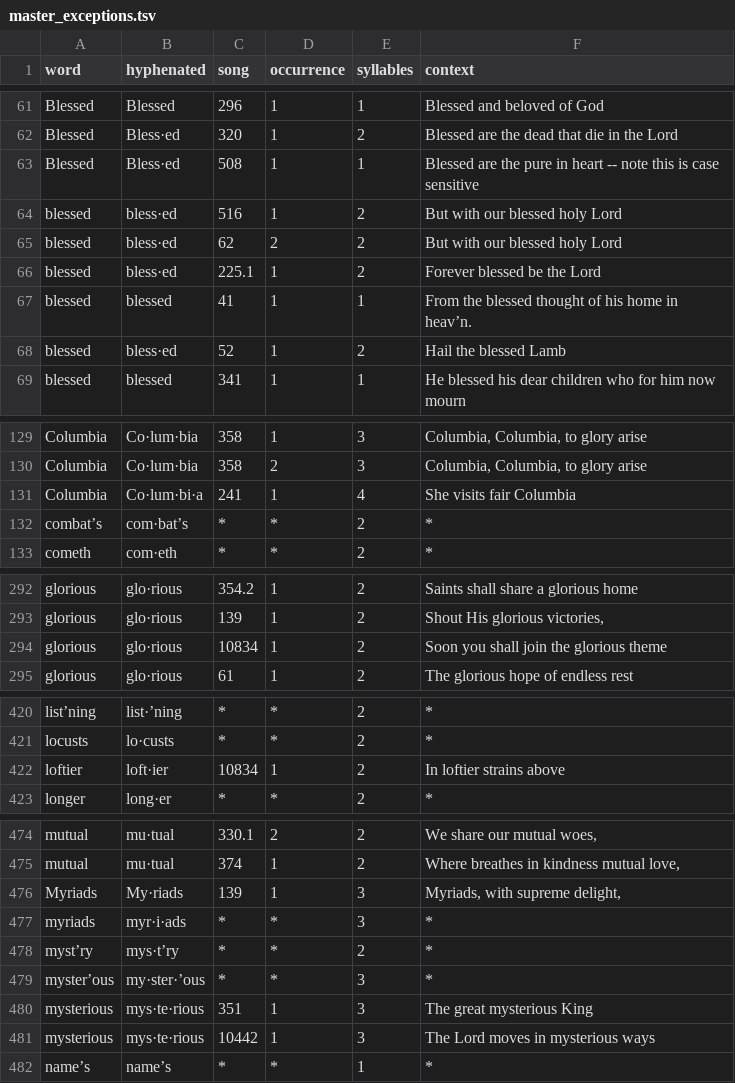
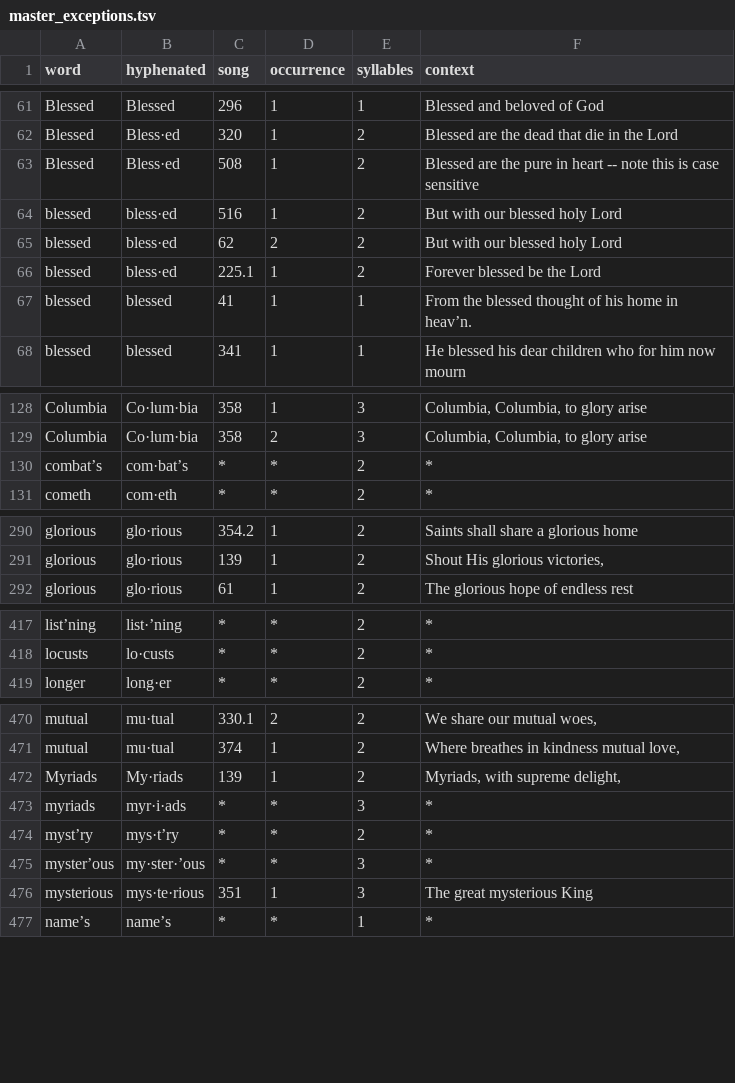
Before and after one commit to Sacred-Harp-Publishing-Company/2025-edition, a TSV file: data/hyphenation/master_exceptions.tsv, drawn as a sheet; only a part is shown, gaps mark what is left out; the diff covers the shown part only.

Commit message:
wip: checking syllable counts, song presence in data files

```diff
--- a/data/hyphenation/master_exceptions.tsv
+++ b/data/hyphenation/master_exceptions.tsv
@@ -62,3 +62,3 @@ Blessed	Blessed	296	1	1	Blessed and beloved of God
 Blessed	Bless·ed	320	1	2	Blessed are the dead that die in the Lord
-Blessed	Bless·ed	508	1	1	Blessed are the pure in heart -- note this is case sensitive
+Blessed	Bless·ed	508	1	2	Blessed are the pure in heart -- note this is case sensitive
 blessed	bless·ed	516	1	2	But with our blessed holy Lord
@@ -67,3 +67,2 @@ blessed	bless·ed	225.1	1	2	Forever blessed be the Lord
 blessed	blessed	41	1	1	From the blessed thought of his home in heav’n.
-blessed	bless·ed	52	1	2	Hail the blessed Lamb
 blessed	blessed	341	1	1	He blessed his dear children  who for him now mourn
@@ -130,3 +129,2 @@ Columbia	Co·lum·bia	358	1	3	"Columbia, Columbia, to glory arise"
 Columbia	Co·lum·bia	358	2	3	"Columbia, Columbia, to glory arise"
-Columbia	Co·lum·bi·a	241	1	4	She visits fair Columbia
 combat’s	com·bat’s	*	*	2	*
@@ -293,3 +291,2 @@ glorious	glo·rious	354.2	1	2	Saints shall share a glorious home
 glorious	glo·rious	139	1	2	"Shout His glorious victories,"
-glorious	glo·rious	10834	1	2	Soon you shall join the glorious theme
 glorious	glo·rious	61	1	2	The glorious hope of endless rest
@@ -421,3 +418,2 @@ list’ning	list·’ning	*	*	2	*
 locusts	lo·custs	*	*	2	*
-loftier	loft·ier	10834	1	2	In loftier strains above
 longer	long·er	*	*	2	*
@@ -475,3 +471,3 @@ mutual	mu·tual	330.1	2	2	"We share our mutual woes,"
 mutual	mu·tual	374	1	2	"Where breathes in kindness mutual love,"
-Myriads	My·riads	139	1	3	"Myriads, with supreme delight,"
+Myriads	My·riads	139	1	2	"Myriads, with supreme delight,"
 myriads	myr·i·ads	*	*	3	*
@@ -480,3 +476,2 @@ myster’ous	my·ster·’ous	*	*	3	*
 mysterious	mys·te·rious	351	1	3	The great mysterious King
-mysterious	mys·te·rious	10442	1	3	The Lord moves in mysterious ways
 name’s	name’s	*	*	1	*
```
Also changed, not shown: 15 edited cells elsewhere in this file, 4 other files.
